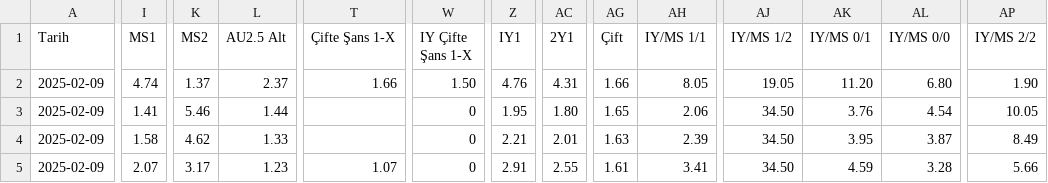
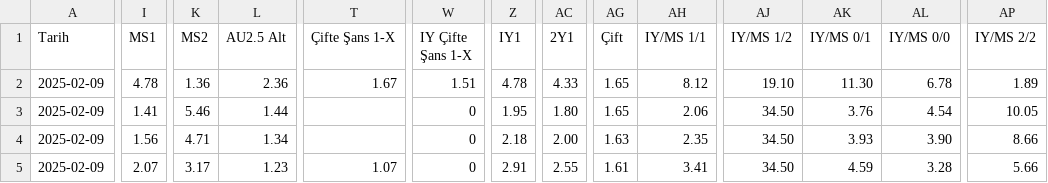
Before and after one commit to analysematchodds/match_odds_csv, a CSV file: laliga.csv, drawn as a sheet; only a part is shown, gaps mark what is left out; the diff covers the shown part only; the diff names each change by its address in the sheet, - before the commit and + after, or states it on an @@ line.

Commit message:
Update matchodds.csv

```diff
--- a/laliga.csv
+++ b/laliga.csv
-I2 (MS1): 4.74
+I2 (MS1): 4.78
-K2 (MS2): 1.37
+K2 (MS2): 1.36
-L2 (AU2.5 Alt): 2.37
+L2 (AU2.5 Alt): 2.36
-T2 (Çifte Şans 1-X): 1.66
+T2 (Çifte Şans 1-X): 1.67
-W2 (IY Çifte Şans 1-X): 1.50
+W2 (IY Çifte Şans 1-X): 1.51
-Z2 (IY1): 4.76
+Z2 (IY1): 4.78
-AC2 (2Y1): 4.31
+AC2 (2Y1): 4.33
-AG2 (Çift): 1.66
+AG2 (Çift): 1.65
-AH2 (IY/MS 1/1): 8.05
+AH2 (IY/MS 1/1): 8.12
-AJ2 (IY/MS 1/2): 19.05
+AJ2 (IY/MS 1/2): 19.10
-AK2 (IY/MS 0/1): 11.20
+AK2 (IY/MS 0/1): 11.30
-AL2 (IY/MS 0/0): 6.80
+AL2 (IY/MS 0/0): 6.78
-AP2 (IY/MS 2/2): 1.90
+AP2 (IY/MS 2/2): 1.89
-I4 (MS1): 1.58
+I4 (MS1): 1.56
-K4 (MS2): 4.62
+K4 (MS2): 4.71
-L4 (AU2.5 Alt): 1.33
+L4 (AU2.5 Alt): 1.34
-Z4 (IY1): 2.21
+Z4 (IY1): 2.18
-AC4 (2Y1): 2.01
+AC4 (2Y1): 2.00
-AH4 (IY/MS 1/1): 2.39
+AH4 (IY/MS 1/1): 2.35
-AK4 (IY/MS 0/1): 3.95
+AK4 (IY/MS 0/1): 3.93
-AL4 (IY/MS 0/0): 3.87
+AL4 (IY/MS 0/0): 3.90
-AP4 (IY/MS 2/2): 8.49
+AP4 (IY/MS 2/2): 8.66
```
Also changed, not shown: 65 edited cells elsewhere in this file.
